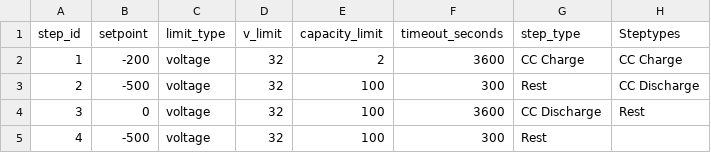
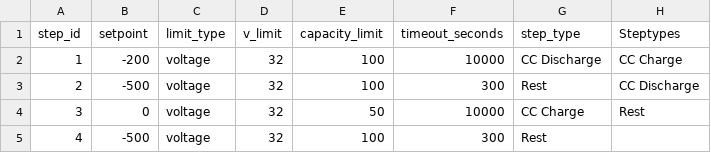
Before and after one commit to rvasiliu/battery_tester, a CSV file: src/backend/settings/test_recipe.csv, drawn as a sheet.

```diff
--- a/src/backend/settings/test_recipe.csv
+++ b/src/backend/settings/test_recipe.csv
@@ -1,5 +1,5 @@
 step_id,setpoint,limit_type,v_limit,capacity_limit,timeout_seconds,step_type,Steptypes
-1,-200,voltage,32,2,3600,CC Charge,CC Charge
+1,-200,voltage,32,100,10000,CC Discharge,CC Charge
 2,-500,voltage,32,100,300,Rest,CC Discharge
-3,0,voltage,32,100,3600,CC Discharge,Rest
+3,0,voltage,32,50,10000,CC Charge,Rest
 4,-500,voltage,32,100,300,Rest,
```
Also changed, not shown: 5 other files.
